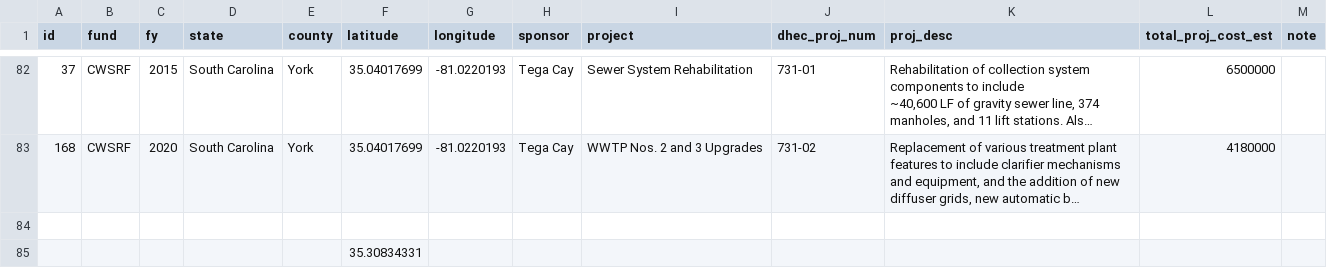
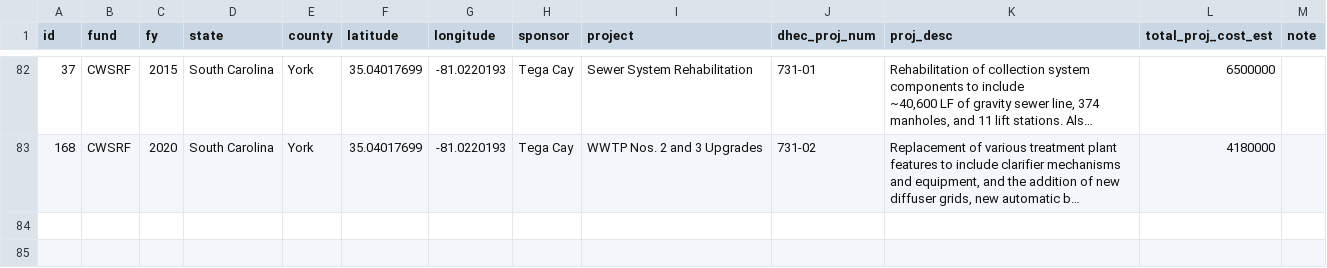
Before and after one commit to davedrenn/musa8020, a CSV file: catawba/catawba_infrastructure/data/sc_srf_catawba.csv, drawn as a sheet; only a part is shown, gaps mark what is left out; long unchanged cells end in …; the diff names each change by its address in the sheet, - before the commit and + after, or states it on an @@ line.

```diff
--- a/catawba/catawba_infrastructure/data/sc_srf_catawba.csv
+++ b/catawba/catawba_infrastructure/data/sc_srf_catawba.csv
-row 84: (empty)
-row 85:  |  |  |  |  | 35.30834331
```
Also changed, not shown: 3 other files.
